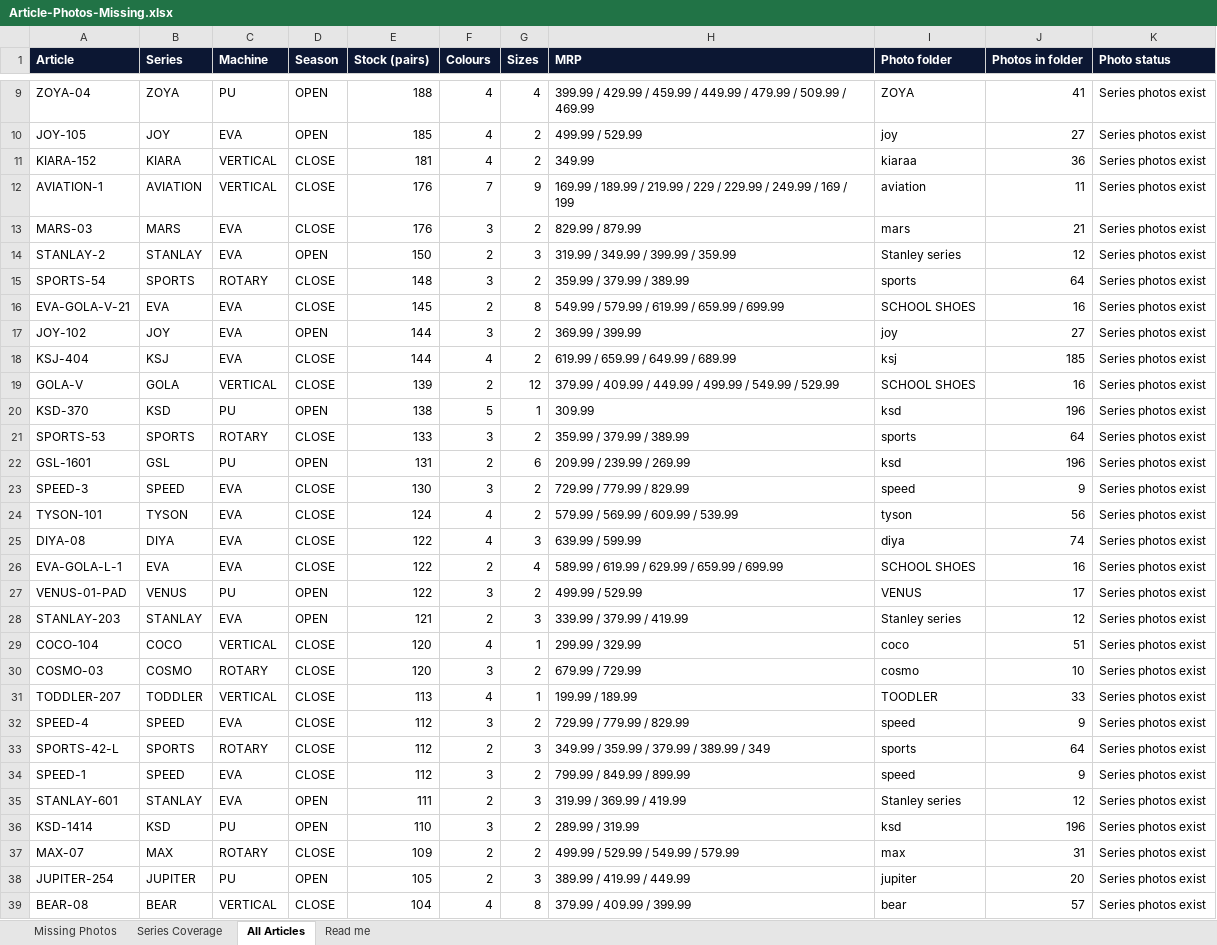
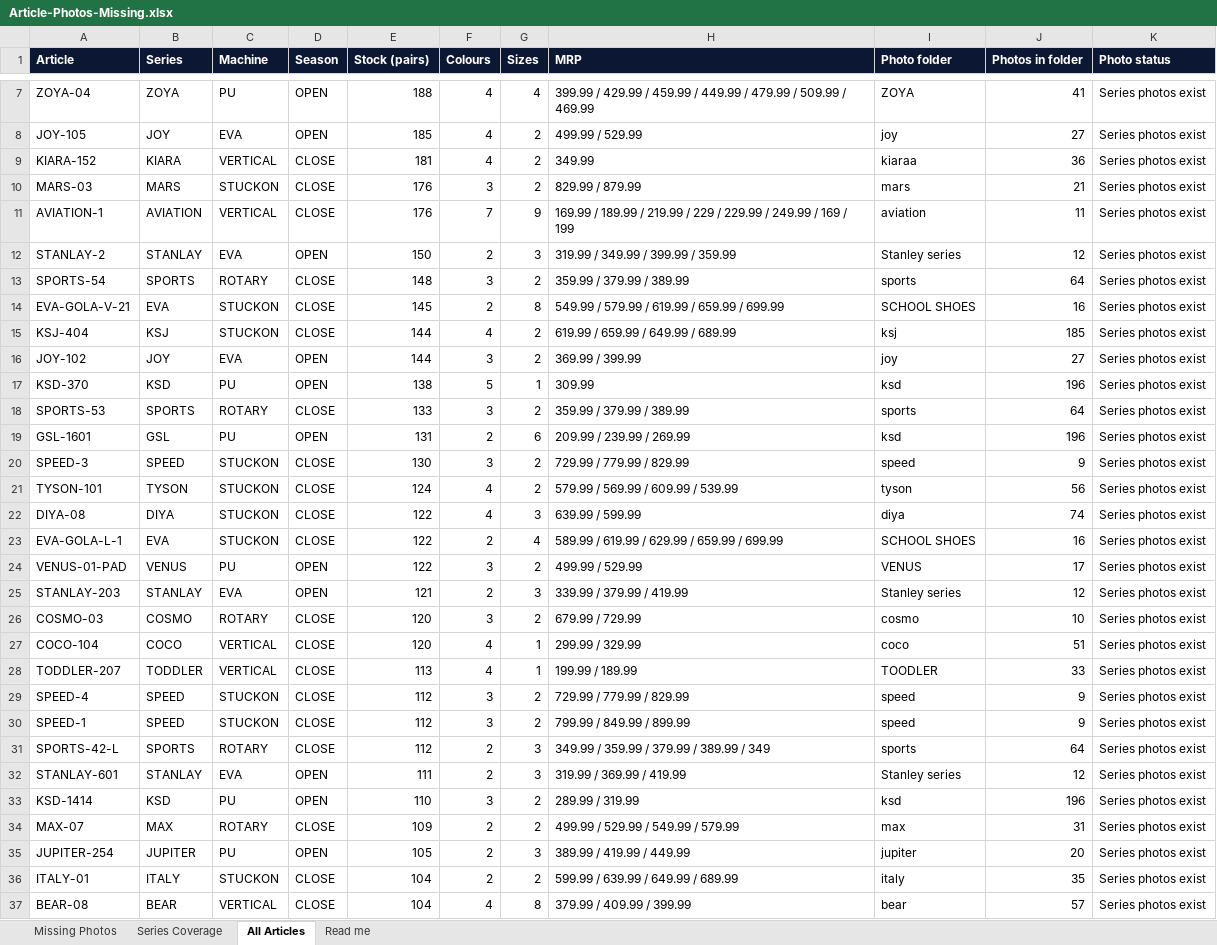
Before and after one commit to OjasBD2005/STARKIDZ.TRACKER, an Excel workbook: Article-Photos-Missing.xlsx, sheet All Articles, drawn as a sheet; only a part is shown, gaps mark what is left out; values as stored, in another font and other column widths than the file's, no borders; removed rows and columns are numbered as before the commit, all else as after; the diff covers the shown part only; the diff names each change by its address in the sheet, - before the commit and + after, or states it on an @@ line.

```diff
--- a/Article-Photos-Missing.xlsx (sheet All Articles)
+++ b/Article-Photos-Missing.xlsx (sheet All Articles)
+row 10: MARS-03 | MARS | STUCKON | CLOSE | 176 | 3 | 2 | 829.99 / 879.99 | mars | 21 | Series photos exist
-row 13: MARS-03 | MARS | EVA | CLOSE | 176 | 3 | 2 | 829.99 / 879.99 | mars | 21 | Series photos exist
-C14 (Machine): EVA
+C14 (Machine): STUCKON
+row 15: KSJ-404 | KSJ | STUCKON | CLOSE | 144 | 4 | 2 | 619.99 / 659.99 / 649.99 / 689.99 | ksj | 185 | Series photos exist
-row 18: KSJ-404 | KSJ | EVA | CLOSE | 144 | 4 | 2 | 619.99 / 659.99 / 649.99 / 689.99 | ksj | 185 | Series photos exist
-row 19: GOLA-V | GOLA | VERTICAL | CLOSE | 139 | 2 | 12 | 379.99 / 409.99 / 449.99 / 499.99 / 549.99 / 529.99 | SCHOOL SHOES | 16 | Series photos exist
-C20:C23 (Machine): EVA
+C20:C23 (Machine): STUCKON
@@ row 30 moved to row 26: COSMO-03 @@
-C29 (Machine): EVA
+C29 (Machine): STUCKON
+row 30: SPEED-1 | SPEED | STUCKON | CLOSE | 112 | 3 | 2 | 799.99 / 849.99 / 899.99 | speed | 9 | Series photos exist
-row 34: SPEED-1 | SPEED | EVA | CLOSE | 112 | 3 | 2 | 799.99 / 849.99 / 899.99 | speed | 9 | Series photos exist
@@ row 40 moved to row 36: ITALY-01 @@
```
Also changed, not shown: 66 added rows, 61 removed rows, 143 moved rows and 79 edited cells elsewhere in this sheet, sheet Series Coverage, sheet Missing Photos, sheet Read me, 13 other files.
